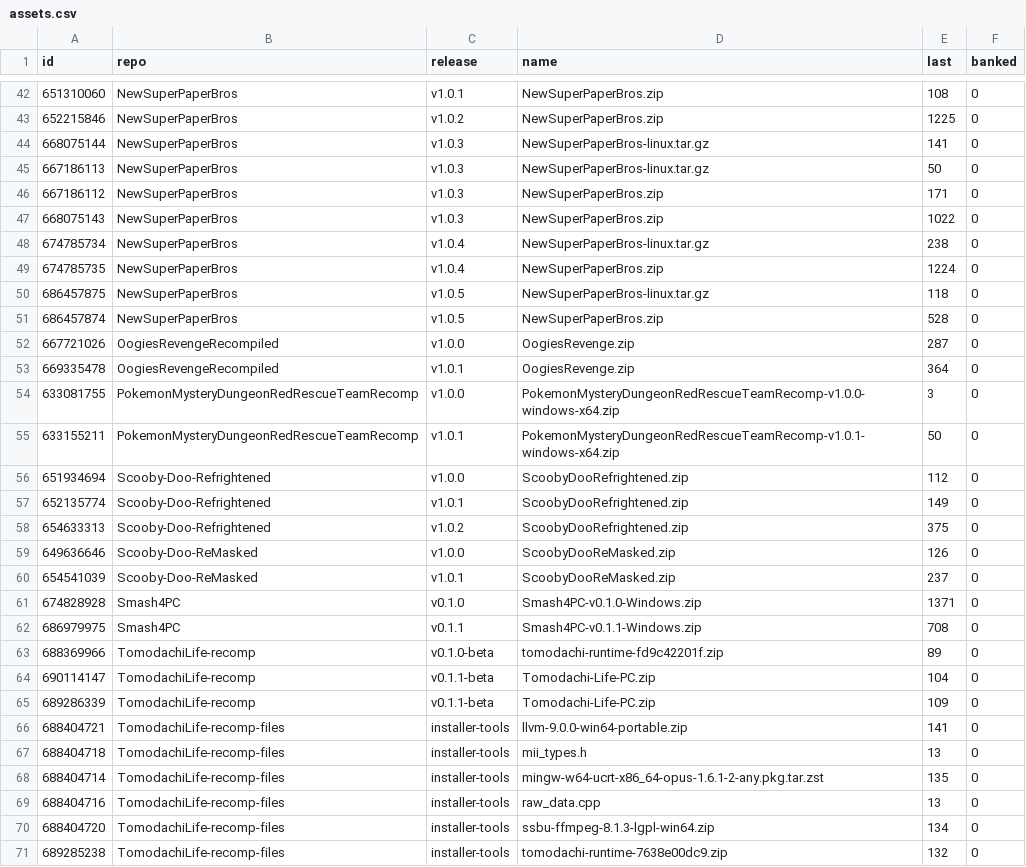
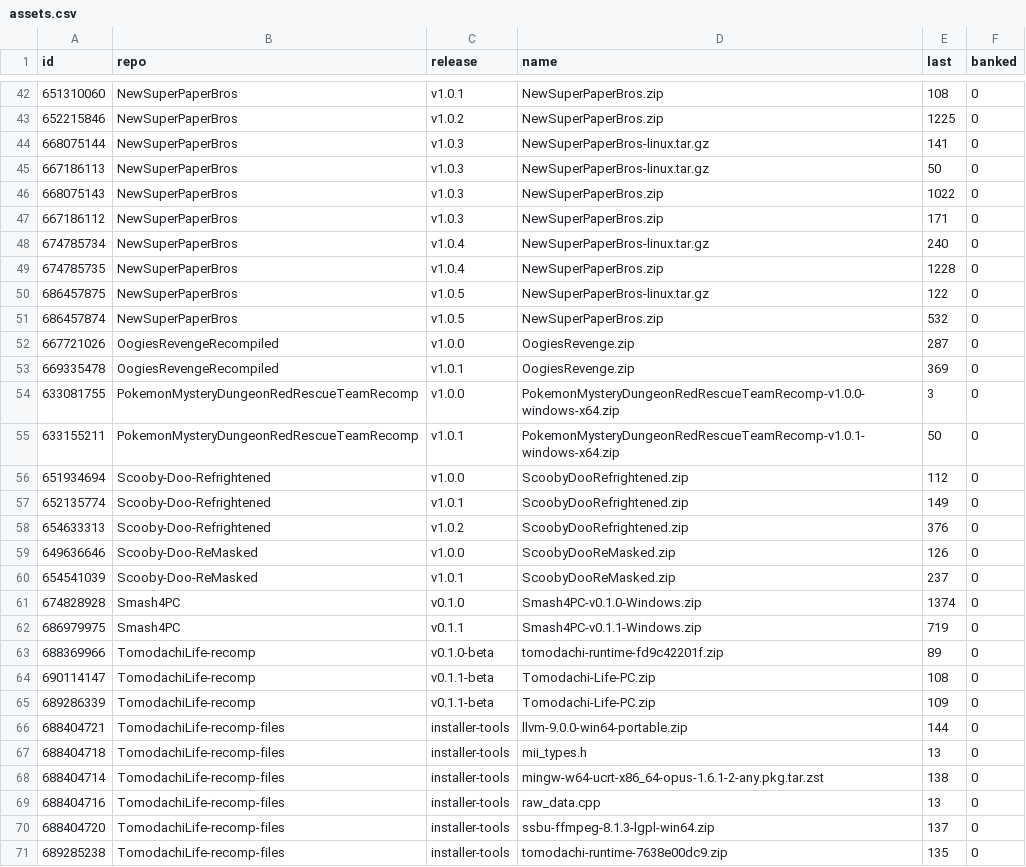
Before and after one commit to josiahg2502-glitch/github-download-tracker, a CSV file: assets.csv, drawn as a sheet; only a part is shown, gaps mark what is left out; the diff covers the shown part only.

```diff
--- a/assets.csv
+++ b/assets.csv
@@ -45,10 +45,10 @@
 "667186113","NewSuperPaperBros","v1.0.3","NewSuperPaperBros-linux.tar.gz","50","0"
+"668075143","NewSuperPaperBros","v1.0.3","NewSuperPaperBros.zip","1022","0"
 "667186112","NewSuperPaperBros","v1.0.3","NewSuperPaperBros.zip","171","0"
-"668075143","NewSuperPaperBros","v1.0.3","NewSuperPaperBros.zip","1022","0"
-"674785734","NewSuperPaperBros","v1.0.4","NewSuperPaperBros-linux.tar.gz","238","0"
-"674785735","NewSuperPaperBros","v1.0.4","NewSuperPaperBros.zip","1224","0"
-"686457875","NewSuperPaperBros","v1.0.5","NewSuperPaperBros-linux.tar.gz","118","0"
-"686457874","NewSuperPaperBros","v1.0.5","NewSuperPaperBros.zip","528","0"
+"674785734","NewSuperPaperBros","v1.0.4","NewSuperPaperBros-linux.tar.gz","240","0"
+"674785735","NewSuperPaperBros","v1.0.4","NewSuperPaperBros.zip","1228","0"
+"686457875","NewSuperPaperBros","v1.0.5","NewSuperPaperBros-linux.tar.gz","122","0"
+"686457874","NewSuperPaperBros","v1.0.5","NewSuperPaperBros.zip","532","0"
 "667721026","OogiesRevengeRecompiled","v1.0.0","OogiesRevenge.zip","287","0"
-"669335478","OogiesRevengeRecompiled","v1.0.1","OogiesRevenge.zip","364","0"
+"669335478","OogiesRevengeRecompiled","v1.0.1","OogiesRevenge.zip","369","0"
 "633081755","PokemonMysteryDungeonRedRescueTeamRecomp","v1.0.0","PokemonMysteryDungeonRedRescueTeamRecomp-v1.0.0-windows-x64.zip","3","0"
@@ -57,15 +57,15 @@
 "652135774","Scooby-Doo-Refrightened","v1.0.1","ScoobyDooRefrightened.zip","149","0"
-"654633313","Scooby-Doo-Refrightened","v1.0.2","ScoobyDooRefrightened.zip","375","0"
+"654633313","Scooby-Doo-Refrightened","v1.0.2","ScoobyDooRefrightened.zip","376","0"
 "649636646","Scooby-Doo-ReMasked","v1.0.0","ScoobyDooReMasked.zip","126","0"
 "654541039","Scooby-Doo-ReMasked","v1.0.1","ScoobyDooReMasked.zip","237","0"
-"674828928","Smash4PC","v0.1.0","Smash4PC-v0.1.0-Windows.zip","1371","0"
-"686979975","Smash4PC","v0.1.1","Smash4PC-v0.1.1-Windows.zip","708","0"
+"674828928","Smash4PC","v0.1.0","Smash4PC-v0.1.0-Windows.zip","1374","0"
+"686979975","Smash4PC","v0.1.1","Smash4PC-v0.1.1-Windows.zip","719","0"
 "688369966","TomodachiLife-recomp","v0.1.0-beta","tomodachi-runtime-fd9c42201f.zip","89","0"
-"690114147","TomodachiLife-recomp","v0.1.1-beta","Tomodachi-Life-PC.zip","104","0"
+"690114147","TomodachiLife-recomp","v0.1.1-beta","Tomodachi-Life-PC.zip","108","0"
 "689286339","TomodachiLife-recomp","v0.1.1-beta","Tomodachi-Life-PC.zip","109","0"
-"688404721","TomodachiLife-recomp-files","installer-tools","llvm-9.0.0-win64-portable.zip","141","0"
+"688404721","TomodachiLife-recomp-files","installer-tools","llvm-9.0.0-win64-portable.zip","144","0"
 "688404718","TomodachiLife-recomp-files","installer-tools","mii_types.h","13","0"
-"688404714","TomodachiLife-recomp-files","installer-tools","mingw-w64-ucrt-x86_64-opus-1.6.1-2-any.pkg.tar.zst","135","0"
+"688404714","TomodachiLife-recomp-files","installer-tools","mingw-w64-ucrt-x86_64-opus-1.6.1-2-any.pkg.tar.zst","138","0"
 "688404716","TomodachiLife-recomp-files","installer-tools","raw_data.cpp","13","0"
-"688404720","TomodachiLife-recomp-files","installer-tools","ssbu-ffmpeg-8.1.3-lgpl-win64.zip","134","0"
-"689285238","TomodachiLife-recomp-files","installer-tools","tomodachi-runtime-7638e00dc9.zip","132","0"
+"688404720","TomodachiLife-recomp-files","installer-tools","ssbu-ffmpeg-8.1.3-lgpl-win64.zip","137","0"
+"689285238","TomodachiLife-recomp-files","installer-tools","tomodachi-runtime-7638e00dc9.zip","135","0"
```
Also changed, not shown: 10 edited cells elsewhere in this file, downloads.csv, 1 other file.
